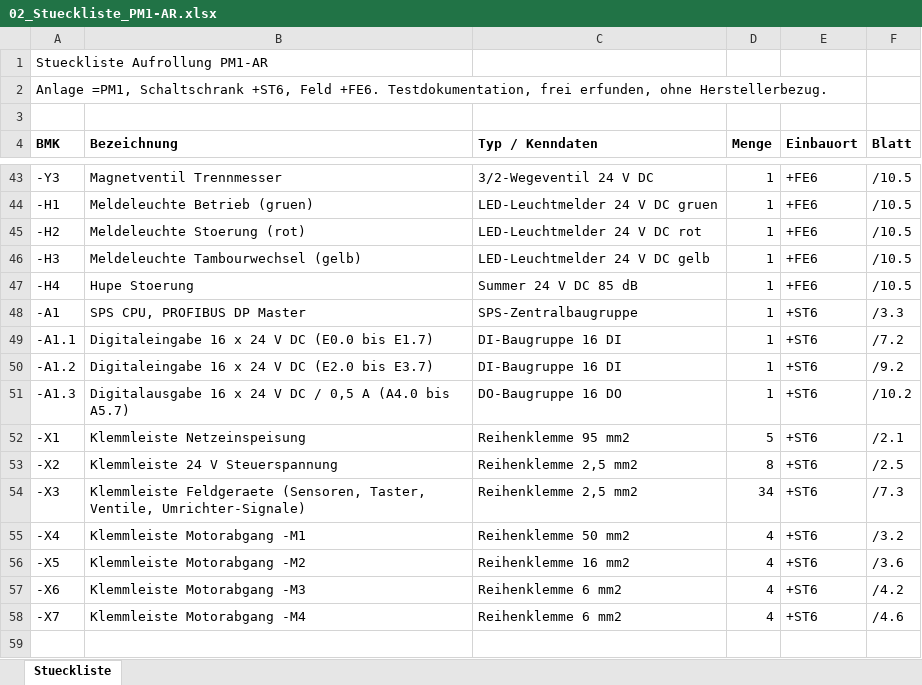
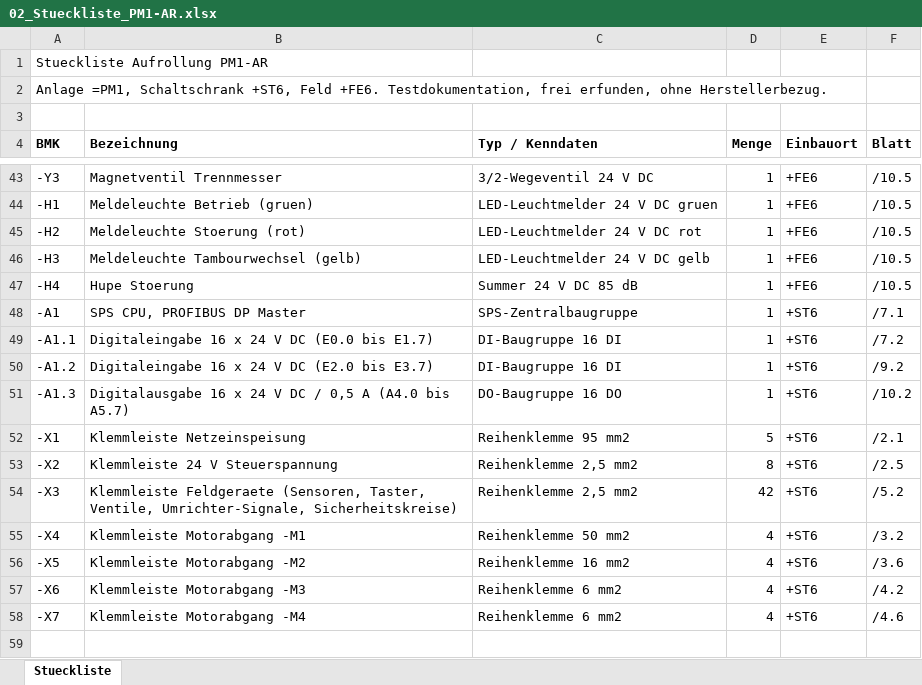
Before and after one commit to siinanXD/stromlauf-ai, an Excel workbook: examples/aufrollung/02_Stueckliste_PM1-AR.xlsx, sheet Stueckliste, drawn as a sheet; only a part is shown, gaps mark what is left out; values as stored, in another font and other column widths than the file's, no borders; the diff names each change by its address in the sheet, - before the commit and + after, or states it on an @@ line.

```diff
--- a/examples/aufrollung/02_Stueckliste_PM1-AR.xlsx (sheet Stueckliste)
+++ b/examples/aufrollung/02_Stueckliste_PM1-AR.xlsx (sheet Stueckliste)
-F48 (Blatt): /3.3
+F48 (Blatt): /7.1
-B54 (Bezeichnung): …Taster, Ventile, Umrichter-Signale)
+B54 (Bezeichnung): …Taster, Ventile, Umrichter-Signale, Sicherheitskreise)
-D54 (Menge): 34
+D54 (Menge): 42
-F54 (Blatt): /7.3
+F54 (Blatt): /5.2
```
Also changed, not shown: examples/umroller/02_Stueckliste_UR-01.xlsx, 18 other files.
